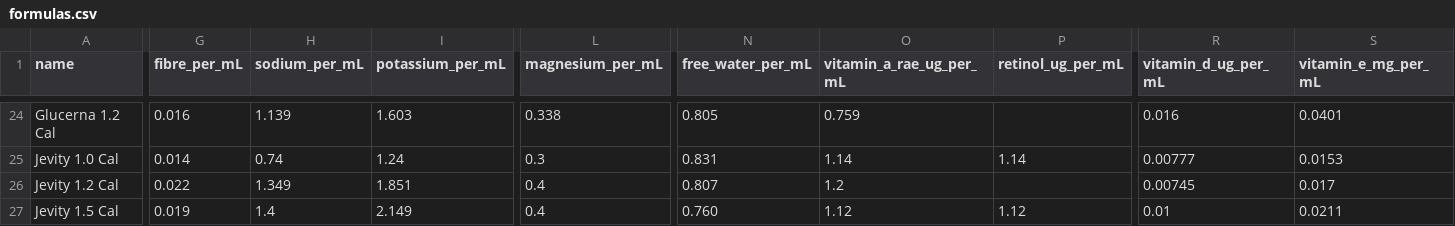
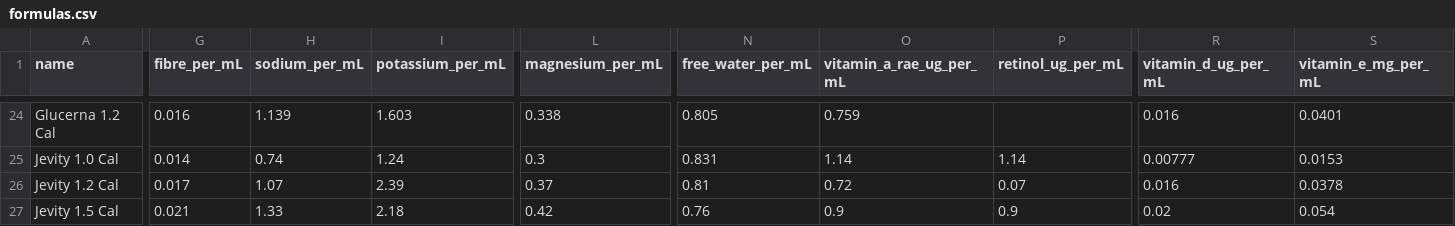
Before and after one commit to greywhitebinary/blenderized-tubefeed-calculator, a CSV file: data/packs/canada/formulas.csv, drawn as a sheet; only a part is shown, gaps mark what is left out; the diff covers the shown part only; the diff names each change by its address in the sheet, - before the commit and + after, or states it on an @@ line.

```diff
--- a/data/packs/canada/formulas.csv
+++ b/data/packs/canada/formulas.csv
-G26 (fibre_per_mL): 0.022
+G26 (fibre_per_mL): 0.017
-H26 (sodium_per_mL): 1.349
+H26 (sodium_per_mL): 1.07
-I26 (potassium_per_mL): 1.851
+I26 (potassium_per_mL): 2.39
-L26 (magnesium_per_mL): 0.4
+L26 (magnesium_per_mL): 0.37
-N26 (free_water_per_mL): 0.807
+N26 (free_water_per_mL): 0.81
-O26 (vitamin_a_rae_ug_per_mL): 1.2
+O26 (vitamin_a_rae_ug_per_mL): 0.72
-P26 (retinol_ug_per_mL): (empty)
+P26 (retinol_ug_per_mL): 0.07
-R26 (vitamin_d_ug_per_mL): 0.00745
+R26 (vitamin_d_ug_per_mL): 0.016
-S26 (vitamin_e_mg_per_mL): 0.017
+S26 (vitamin_e_mg_per_mL): 0.0378
-G27 (fibre_per_mL): 0.019
+G27 (fibre_per_mL): 0.021
-H27 (sodium_per_mL): 1.4
+H27 (sodium_per_mL): 1.33
-I27 (potassium_per_mL): 2.149
+I27 (potassium_per_mL): 2.18
-L27 (magnesium_per_mL): 0.4
+L27 (magnesium_per_mL): 0.42
-N27 (free_water_per_mL): 0.760
+N27 (free_water_per_mL): 0.76
-O27 (vitamin_a_rae_ug_per_mL): 1.12
+O27 (vitamin_a_rae_ug_per_mL): 0.9
-P27 (retinol_ug_per_mL): 1.12
+P27 (retinol_ug_per_mL): 0.9
-R27 (vitamin_d_ug_per_mL): 0.01
+R27 (vitamin_d_ug_per_mL): 0.02
-S27 (vitamin_e_mg_per_mL): 0.0211
+S27 (vitamin_e_mg_per_mL): 0.054
```
Also changed, not shown: 90 edited cells elsewhere in this file, 3 other files.
